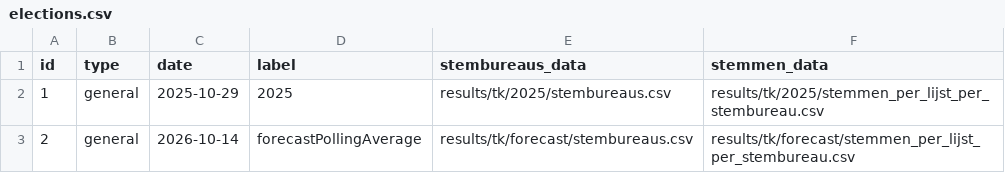
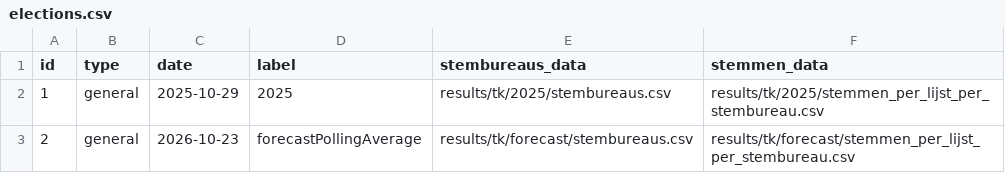
Before and after one commit to bublov/nederlandse-verkiezingen-kaart, a CSV file: public/elections/elections.csv, drawn as a sheet.

```diff
--- a/public/elections/elections.csv
+++ b/public/elections/elections.csv
@@ -2,2 +2,2 @@ id,type,date,label,stembureaus_data,stemmen_data
 1,general,2025-10-29,2025,results/tk/2025/stembureaus.csv,results/tk/2025/stemmen_per_lijst_per_stembureau.csv
-2,general,2026-10-14,forecastPollingAverage,results/tk/forecast/stembureaus.csv,results/tk/forecast/stemmen_per_lijst_per_stembureau.csv
+2,general,2026-10-23,forecastPollingAverage,results/tk/forecast/stembureaus.csv,results/tk/forecast/stemmen_per_lijst_per_stembureau.csv
```
Also changed, not shown: public/polls/polls.csv, 1 other file.
